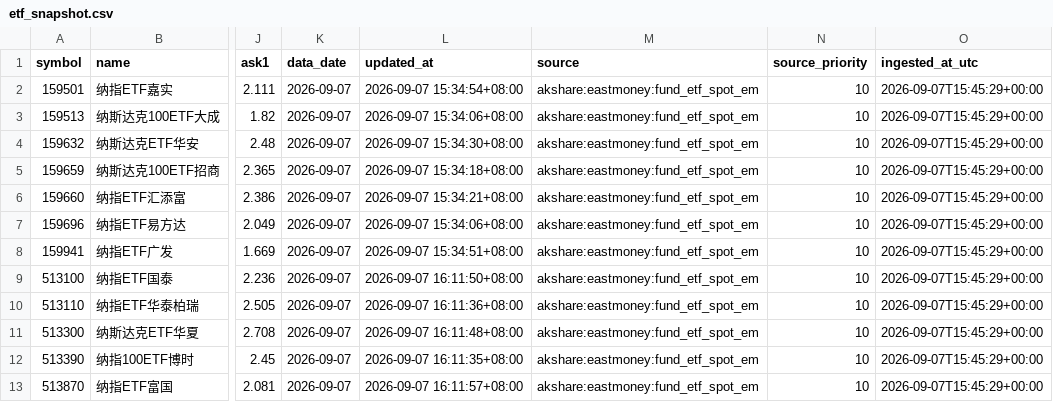
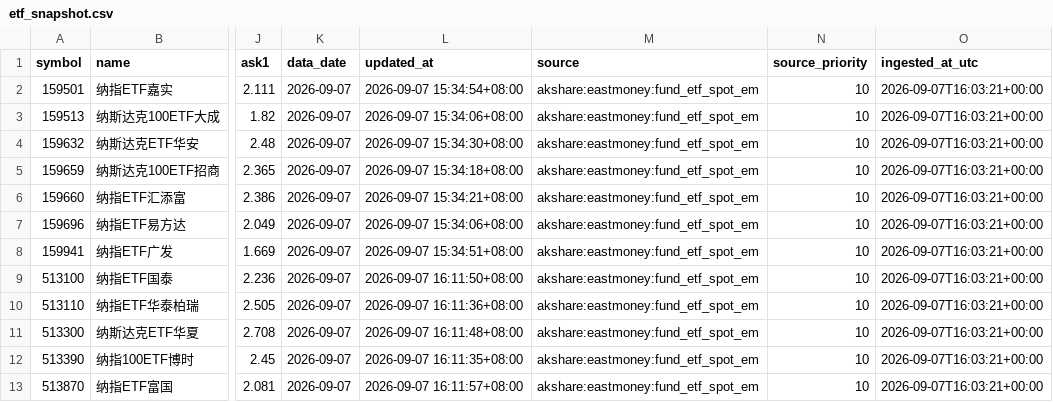
Before and after one commit to Wilson-Wang/nasdaq100-cn-etf-rv, a CSV file: data/etf_snapshot.csv, drawn as a sheet; only a part is shown, gaps mark what is left out; the diff names each change by its address in the sheet, - before the commit and + after, or states it on an @@ line.

```diff
--- a/data/etf_snapshot.csv
+++ b/data/etf_snapshot.csv
-O2:O13 (ingested_at_utc): 2026-09-07T15:45:29+00:00
+O2:O13 (ingested_at_utc): 2026-09-07T16:03:21+00:00
```
Also changed, not shown: data/etf_nav.csv, 5 other files.
